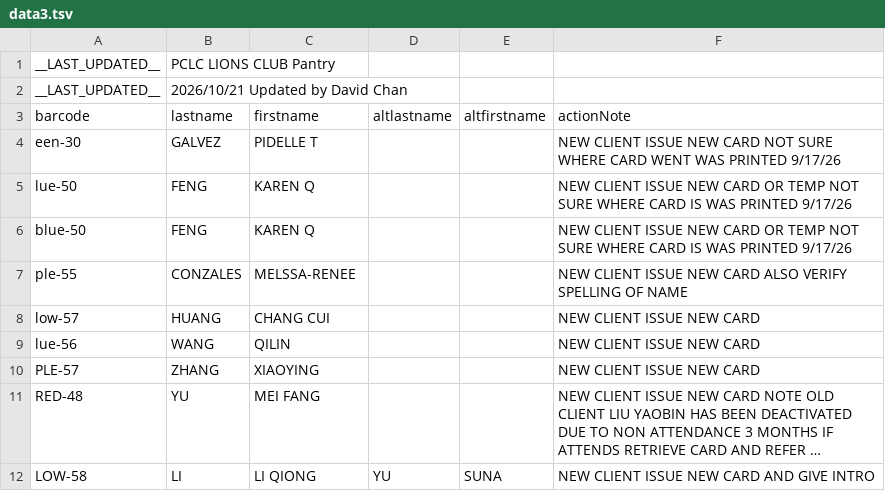
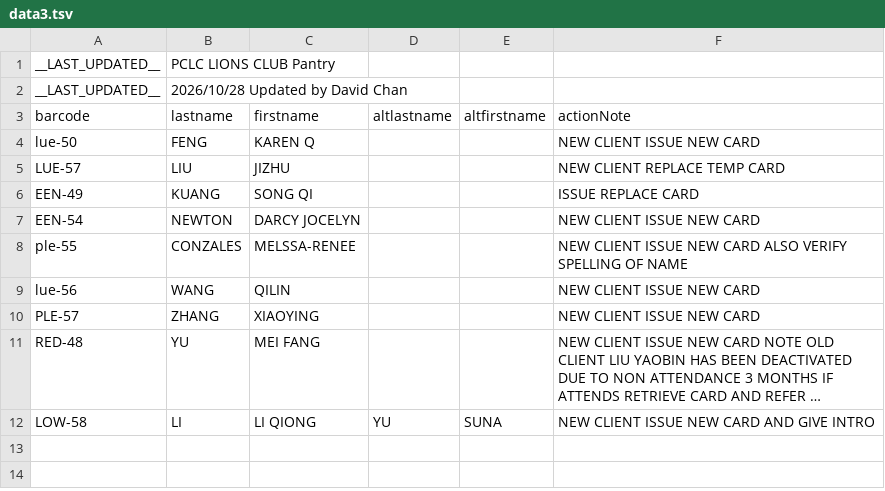
Before and after one commit to PCCSF-FOODPANTRY/PCLC-Cards, a TSV file: data3.tsv, drawn as a sheet; long unchanged cells end in ….

Commit message:
Add files via upload

```diff
--- a/data3.tsv
+++ b/data3.tsv
@@ -1,9 +1,9 @@
 __LAST_UPDATED__	PCLC LIONS CLUB Pantry
-__LAST_UPDATED__	2026/10/21 Updated by David Chan
+__LAST_UPDATED__	2026/10/28 Updated by David Chan
 barcode	lastname	firstname	altlastname	altfirstname	actionNote
-een-30	GALVEZ	PIDELLE T			NEW CLIENT ISSUE NEW CARD NOT SURE WHERE CARD WENT WAS PRINTED 9/17/26
-lue-50	FENG	KAREN Q			NEW CLIENT ISSUE NEW CARD OR TEMP NOT SURE WHERE CARD IS WAS PRINTED 9/17/26
-blue-50	FENG	KAREN Q			NEW CLIENT ISSUE NEW CARD OR TEMP NOT SURE WHERE CARD IS WAS PRINTED 9/17/26
+lue-50	FENG	KAREN Q			NEW CLIENT ISSUE NEW CARD
+LUE-57	LIU	JIZHU			NEW CLIENT REPLACE TEMP CARD
+EEN-49	KUANG	SONG QI			ISSUE REPLACE CARD
+EEN-54	NEWTON	DARCY JOCELYN			NEW CLIENT ISSUE NEW CARD
 ple-55	CONZALES	MELSSA-RENEE			NEW CLIENT ISSUE NEW CARD ALSO VERIFY SPELLING OF NAME
-low-57	HUANG	CHANG CUI			NEW CLIENT ISSUE NEW CARD
 lue-56	WANG	QILIN			NEW CLIENT ISSUE NEW CARD
```
